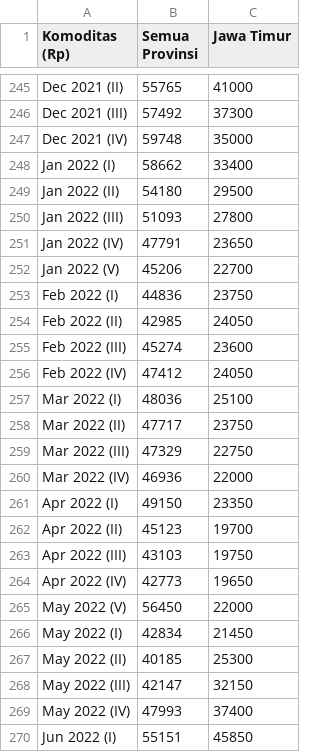
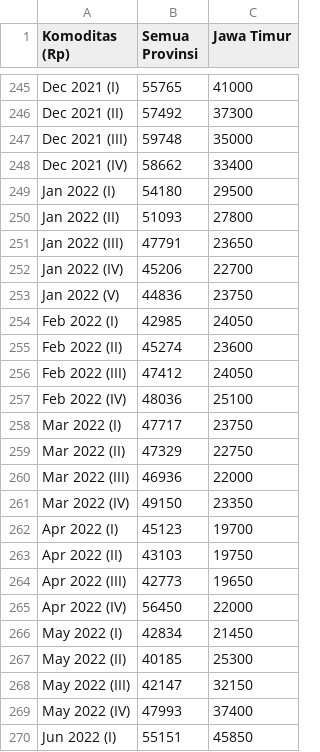
Before and after one commit to vidakomaria/fuzzyTS, a CSV file: cabai hijau.csv, drawn as a sheet; only a part is shown, gaps mark what is left out; the diff covers the shown part only; the diff names each change by its address in the sheet, - before the commit and + after, or states it on an @@ line.

```diff
--- a/cabai hijau.csv
+++ b/cabai hijau.csv
-A245 (Komoditas (Rp)): Dec 2021 (II)
+A245 (Komoditas (Rp)): Dec 2021 (I)
-A246 (Komoditas (Rp)): Dec 2021 (III)
+A246 (Komoditas (Rp)): Dec 2021 (II)
-A247 (Komoditas (Rp)): Dec 2021 (IV)
+A247 (Komoditas (Rp)): Dec 2021 (III)
-A248 (Komoditas (Rp)): Jan 2022 (I)
+A248 (Komoditas (Rp)): Dec 2021 (IV)
-A249 (Komoditas (Rp)): Jan 2022 (II)
+A249 (Komoditas (Rp)): Jan 2022 (I)
-A250 (Komoditas (Rp)): Jan 2022 (III)
+A250 (Komoditas (Rp)): Jan 2022 (II)
-A251 (Komoditas (Rp)): Jan 2022 (IV)
+A251 (Komoditas (Rp)): Jan 2022 (III)
-A252 (Komoditas (Rp)): Jan 2022 (V)
+A252 (Komoditas (Rp)): Jan 2022 (IV)
-A253 (Komoditas (Rp)): Feb 2022 (I)
+A253 (Komoditas (Rp)): Jan 2022 (V)
-A254 (Komoditas (Rp)): Feb 2022 (II)
+A254 (Komoditas (Rp)): Feb 2022 (I)
-A255 (Komoditas (Rp)): Feb 2022 (III)
+A255 (Komoditas (Rp)): Feb 2022 (II)
-A256 (Komoditas (Rp)): Feb 2022 (IV)
+A256 (Komoditas (Rp)): Feb 2022 (III)
-A257 (Komoditas (Rp)): Mar 2022 (I)
+A257 (Komoditas (Rp)): Feb 2022 (IV)
-A258 (Komoditas (Rp)): Mar 2022 (II)
+A258 (Komoditas (Rp)): Mar 2022 (I)
-A259 (Komoditas (Rp)): Mar 2022 (III)
+A259 (Komoditas (Rp)): Mar 2022 (II)
-A260 (Komoditas (Rp)): Mar 2022 (IV)
+A260 (Komoditas (Rp)): Mar 2022 (III)
-A261 (Komoditas (Rp)): Apr 2022 (I)
+A261 (Komoditas (Rp)): Mar 2022 (IV)
-A262 (Komoditas (Rp)): Apr 2022 (II)
+A262 (Komoditas (Rp)): Apr 2022 (I)
-A263 (Komoditas (Rp)): Apr 2022 (III)
+A263 (Komoditas (Rp)): Apr 2022 (II)
-A264 (Komoditas (Rp)): Apr 2022 (IV)
+A264 (Komoditas (Rp)): Apr 2022 (III)
-A265 (Komoditas (Rp)): May 2022 (V)
+A265 (Komoditas (Rp)): Apr 2022 (IV)
```
Also changed, not shown: 27 edited cells elsewhere in this file, 8 other files.
